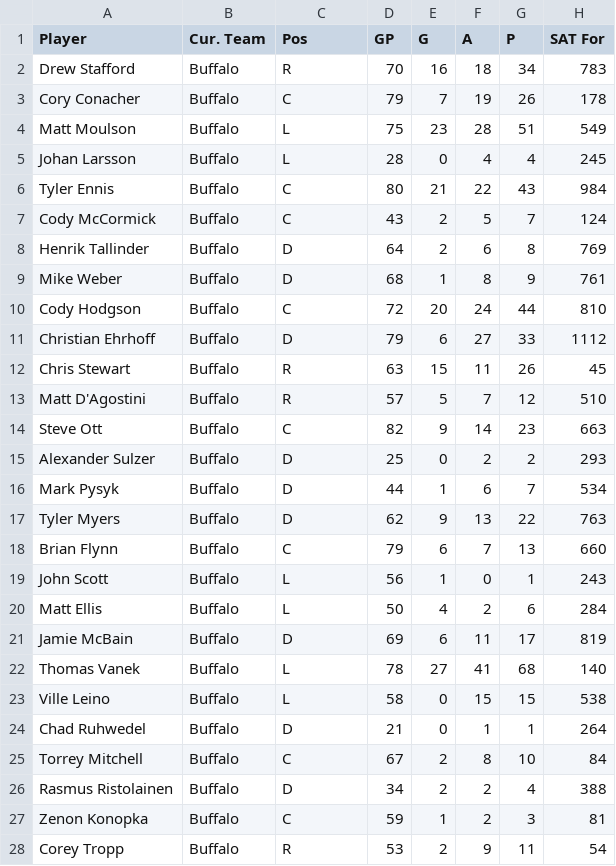
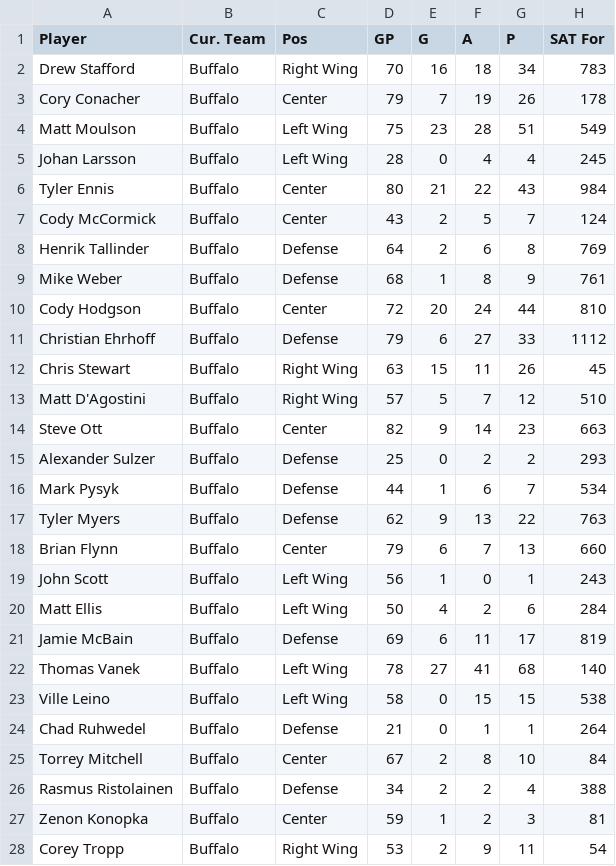
Before and after one commit to jordan-lerner/InfoVis, a CSV file: site/data/teams/Buffalo.csv, drawn as a sheet; only a part is shown; the diff covers the shown part only; the diff names each change by its address in the sheet, - before the commit and + after, or states it on an @@ line.

```diff
--- a/site/data/teams/Buffalo.csv
+++ b/site/data/teams/Buffalo.csv
-C2 (Pos): R
+C2 (Pos): Right Wing
-C3 (Pos): C
+C3 (Pos): Center
-C4:C5 (Pos): L
+C4:C5 (Pos): Left Wing
-C6:C7 (Pos): C
+C6:C7 (Pos): Center
-C8:C9 (Pos): D
+C8:C9 (Pos): Defense
-C10 (Pos): C
+C10 (Pos): Center
-C11 (Pos): D
+C11 (Pos): Defense
-C12:C13 (Pos): R
+C12:C13 (Pos): Right Wing
-C14 (Pos): C
+C14 (Pos): Center
-C15:C17 (Pos): D
+C15:C17 (Pos): Defense
-C18 (Pos): C
+C18 (Pos): Center
-C19:C20 (Pos): L
+C19:C20 (Pos): Left Wing
-C21 (Pos): D
+C21 (Pos): Defense
-C22:C23 (Pos): L
+C22:C23 (Pos): Left Wing
-C24 (Pos): D
+C24 (Pos): Defense
-C25 (Pos): C
+C25 (Pos): Center
-C26 (Pos): D
+C26 (Pos): Defense
-C27 (Pos): C
+C27 (Pos): Center
-C28 (Pos): R
+C28 (Pos): Right Wing
```
Also changed, not shown: 2 edited cells elsewhere in this file, site/data/teams/Detroit.csv, site/data/teams/Edmonton.csv, 27 other files.
